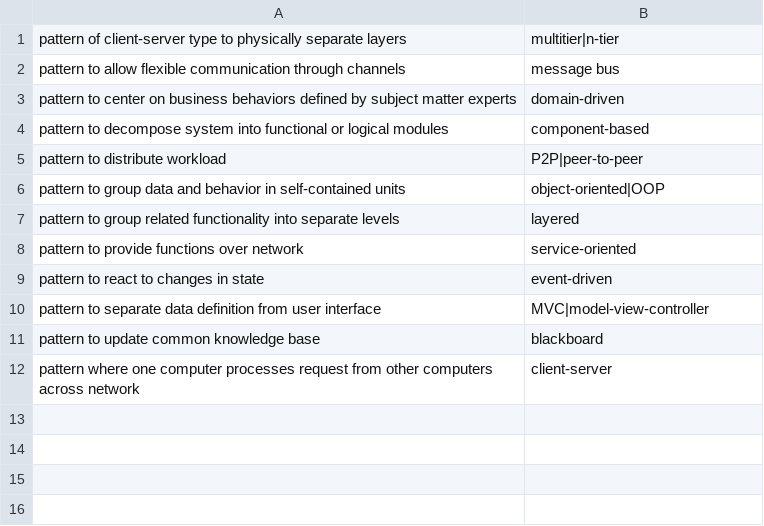
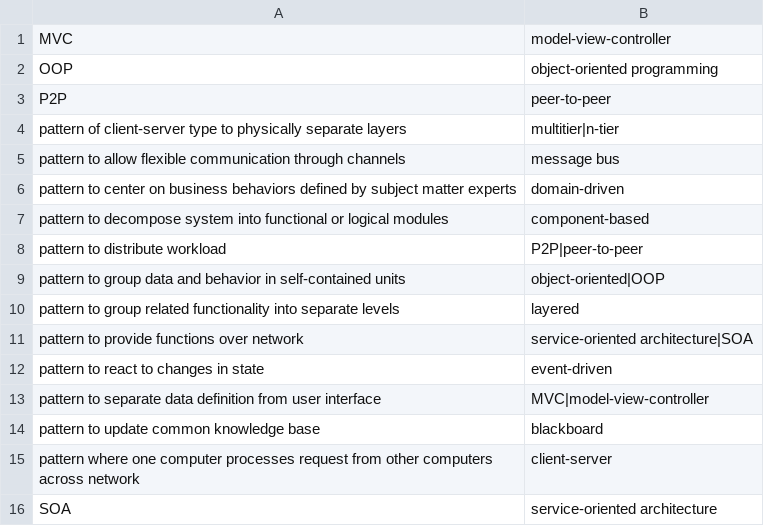
Before and after one commit to BluntSporks/flashcards, a CSV file: decks/architectural_patterns.csv, drawn as a sheet.

```diff
--- a/decks/architectural_patterns.csv
+++ b/decks/architectural_patterns.csv
@@ -1 +1,4 @@
+MVC,model-view-controller
+OOP,object-oriented programming
+P2P,peer-to-peer
 pattern of client-server type to physically separate layers,multitier|n-tier
@@ -7,3 +10,3 @@ pattern to group data and behavior in self-contained units,object-oriented|OOP
 pattern to group related functionality into separate levels,layered
-pattern to provide functions over network,service-oriented
+pattern to provide functions over network,service-oriented architecture|SOA
 pattern to react to changes in state,event-driven
@@ -12 +15,2 @@ pattern to update common knowledge base,blackboard
 pattern where one computer processes request from other computers across network,client-server
+SOA,service-oriented architecture
```
Also changed, not shown: decks/design_patterns.csv.
